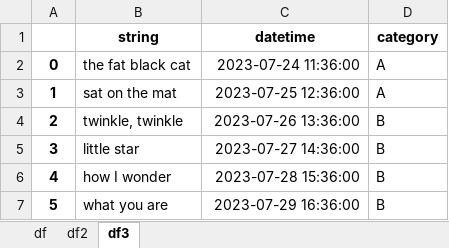
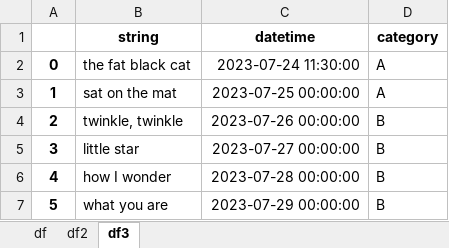
Before and after one commit to PhilipYip1988/python-notebooks, an Excel workbook: pandas_library/files/Book7.xlsx, sheet df3, drawn as a sheet; values as stored, in another font and other column widths than the file's, no borders; the diff names each change by its address in the sheet, - before the commit and + after, or states it on an @@ line.

```diff
--- a/pandas_library/files/Book7.xlsx (sheet df3)
+++ b/pandas_library/files/Book7.xlsx (sheet df3)
-C2 (datetime): 2023-07-24 11:36:00
+C2 (datetime): 2023-07-24 11:30:00
-C3 (datetime): 2023-07-25 12:36:00
+C3 (datetime): 2023-07-25 00:00:00
-C4 (datetime): 2023-07-26 13:36:00
+C4 (datetime): 2023-07-26 00:00:00
-C5 (datetime): 2023-07-27 14:36:00
+C5 (datetime): 2023-07-27 00:00:00
-C6 (datetime): 2023-07-28 15:36:00
+C6 (datetime): 2023-07-28 00:00:00
-C7 (datetime): 2023-07-29 16:36:00
+C7 (datetime): 2023-07-29 00:00:00
```
Also changed, not shown: sheet df, pandas_library/files/Book8.xlsx, 30 other files.
